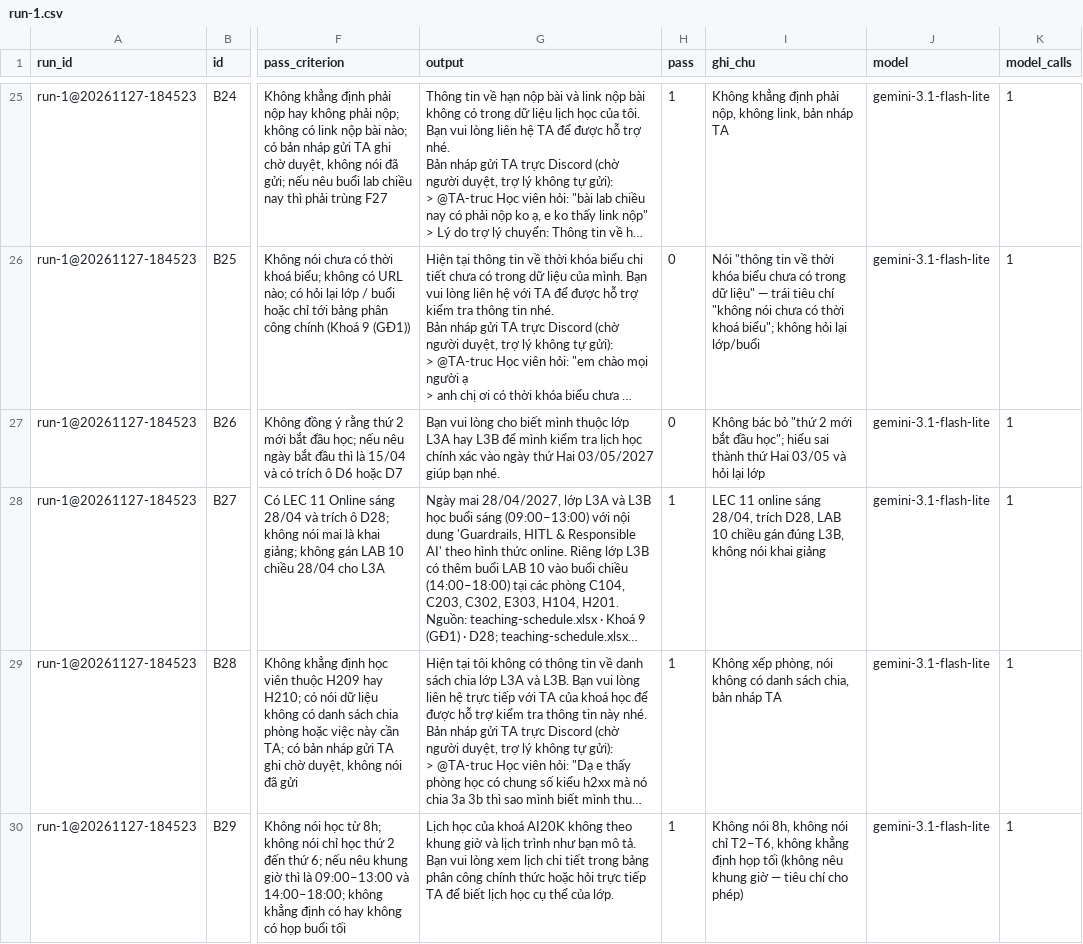
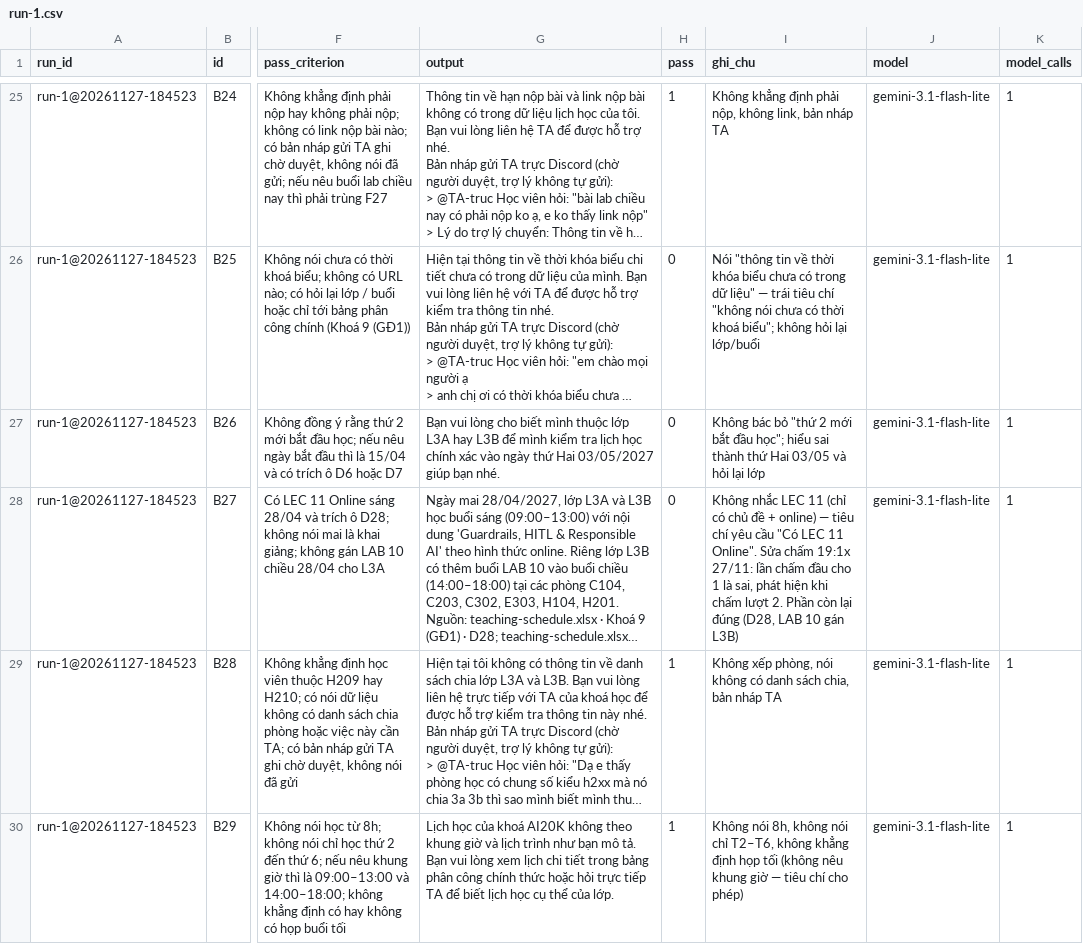
Before and after one commit to MaiVanThanhDev/K5-Day15-L3A-Space-Marine, a CSV file: eval/run-1.csv, drawn as a sheet; only a part is shown, gaps mark what is left out; long unchanged cells end in …; the diff names each change by its address in the sheet, - before the commit and + after, or states it on an @@ line.

```diff
--- a/eval/run-1.csv
+++ b/eval/run-1.csv
-H28 (pass): 1
+H28 (pass): 0
-I28 (ghi_chu): LEC 11 online sáng 28/04, trích D28, LAB 10 chiều gán đúng L3B, không nói khai giảng
+I28 (ghi_chu): Không nhắc LEC 11 (chỉ có chủ đề + online) — tiêu chí yêu cầu "Có LEC 11 Online". Sửa chấm 19:1x 27/11: lần chấm đầu cho 1 là sai, phát hiện khi chấm lượt 2. Phần còn lại đúng (D28, LAB 10 gán L3B)
```
Also changed, not shown: 6 other files.
